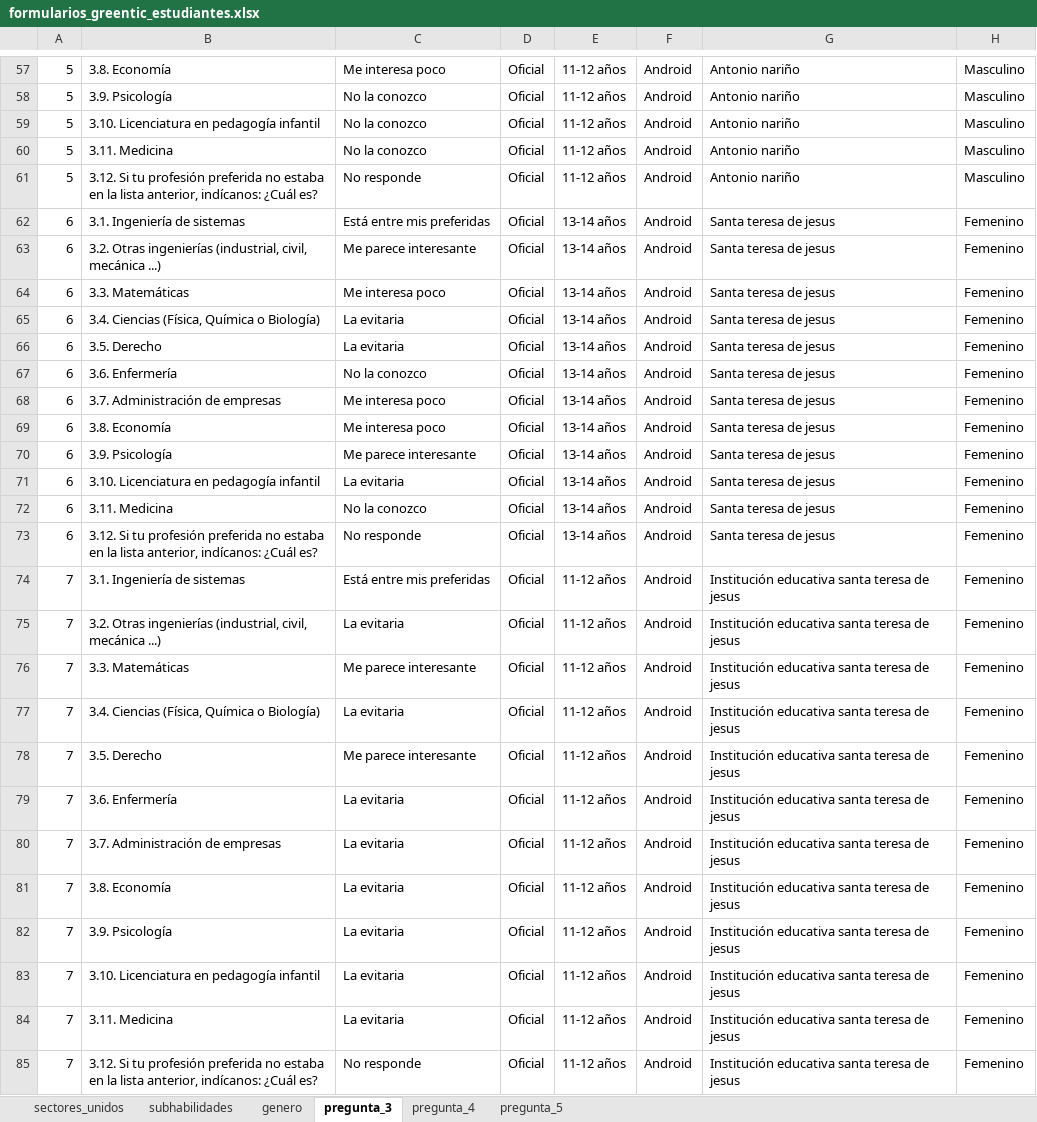
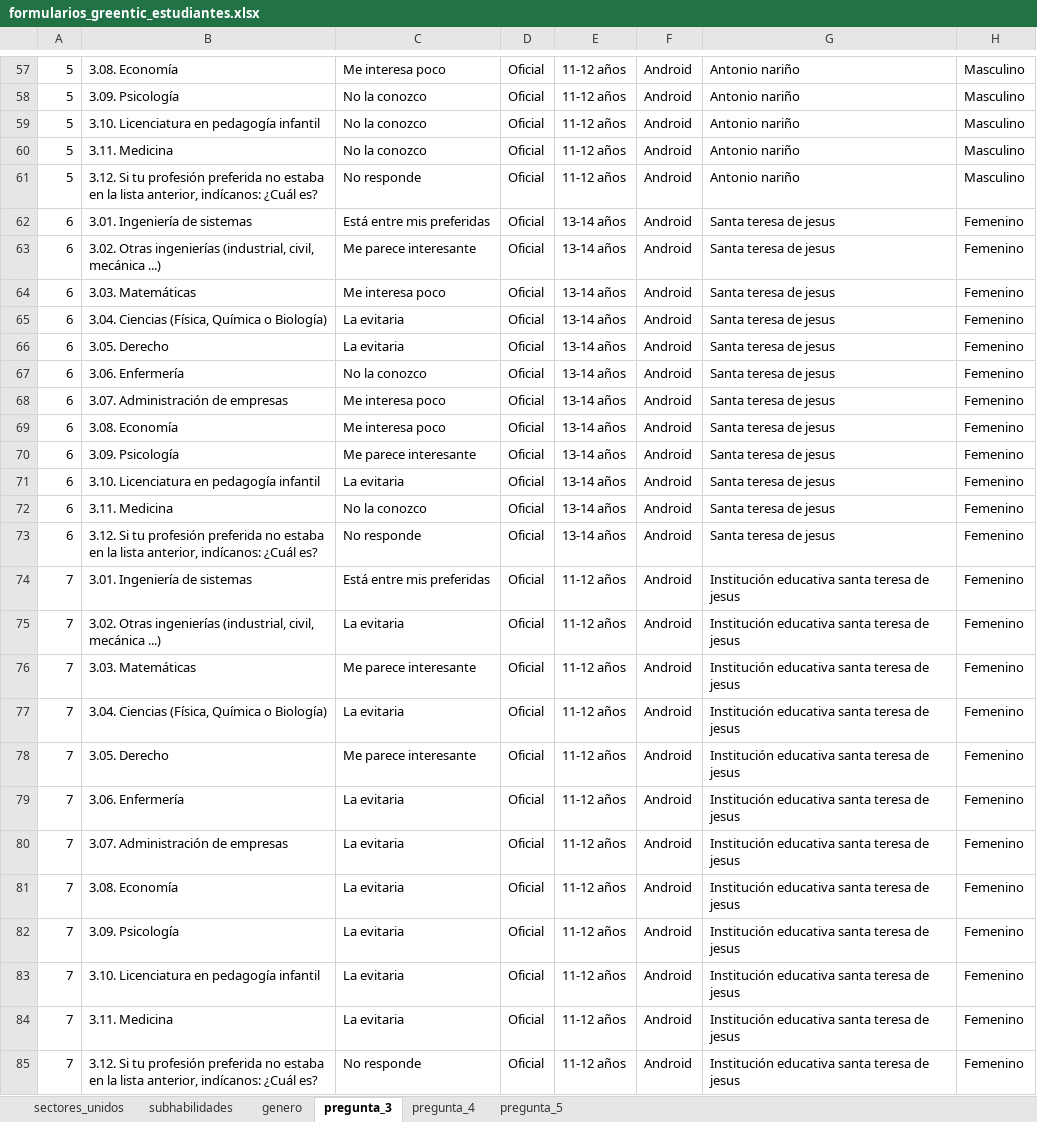
Before and after one commit to Grupo-Informatica-Educativa/CFK, an Excel workbook: data/limpios/formularios_greentic_estudiantes.xlsx, sheet pregunta_3, drawn as a sheet; only a part is shown, gaps mark what is left out; values as stored, in another font and other column widths than the file's, no borders; the diff covers the shown part only; the diff names each change by its address in the sheet, - before the commit and + after, or states it on an @@ line.

```diff
--- a/data/limpios/formularios_greentic_estudiantes.xlsx (sheet pregunta_3)
+++ b/data/limpios/formularios_greentic_estudiantes.xlsx (sheet pregunta_3)
-B57: 3.8. Economía
+B57: 3.08. Economía
-B58: 3.9. Psicología
+B58: 3.09. Psicología
-B62: 3.1. Ingeniería de sistemas
+B62: 3.01. Ingeniería de sistemas
-B63: 3.2. Otras ingenierías…
+B63: 3.02. Otras ingenierías…
-B64: 3.3. Matemáticas
+B64: 3.03. Matemáticas
-B65: 3.4. Ciencias (Física, Química o Biología)
+B65: 3.04. Ciencias (Física, Química o Biología)
-B66: 3.5. Derecho
+B66: 3.05. Derecho
-B67: 3.6. Enfermería
+B67: 3.06. Enfermería
-B68: 3.7. Administración de empresas
+B68: 3.07. Administración de empresas
-B69: 3.8. Economía
+B69: 3.08. Economía
-B70: 3.9. Psicología
+B70: 3.09. Psicología
-B74: 3.1. Ingeniería de sistemas
+B74: 3.01. Ingeniería de sistemas
-B75: 3.2. Otras ingenierías…
+B75: 3.02. Otras ingenierías…
-B76: 3.3. Matemáticas
+B76: 3.03. Matemáticas
-B77: 3.4. Ciencias (Física, Química o Biología)
+B77: 3.04. Ciencias (Física, Química o Biología)
-B78: 3.5. Derecho
+B78: 3.05. Derecho
-B79: 3.6. Enfermería
+B79: 3.06. Enfermería
-B80: 3.7. Administración de empresas
+B80: 3.07. Administración de empresas
-B81: 3.8. Economía
+B81: 3.08. Economía
-B82: 3.9. Psicología
+B82: 3.09. Psicología
```
Also changed, not shown: 133 edited cells and cell formats elsewhere in this sheet, 2 other files.
